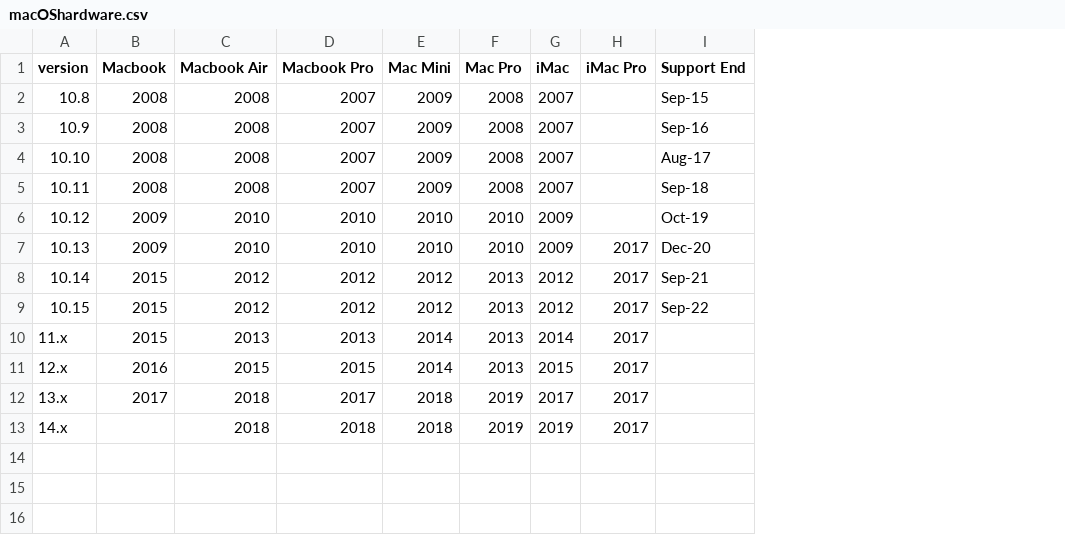
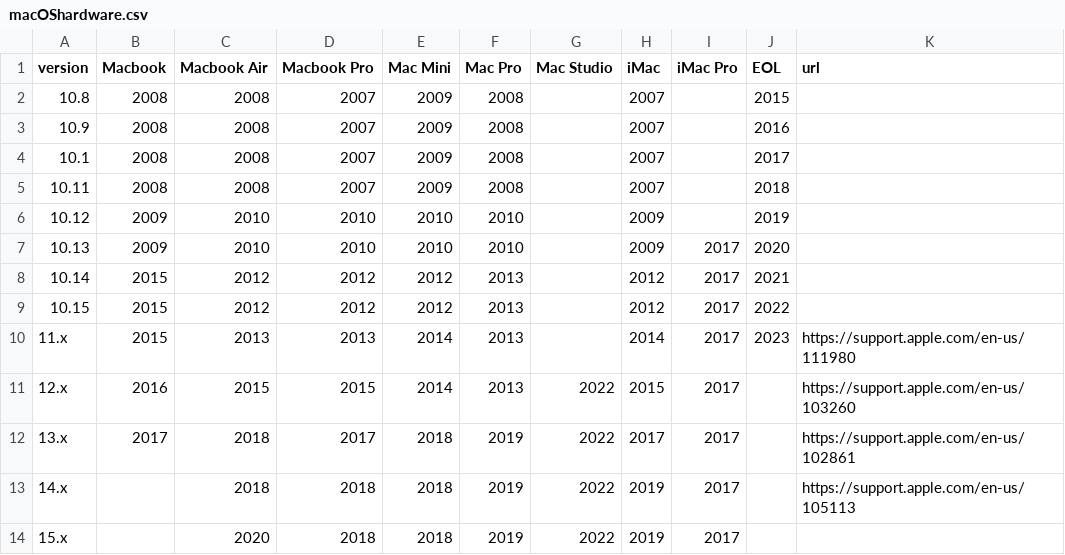
Before and after one commit to scivision/macos-requirements, a CSV file: macOShardware.csv, drawn as a sheet; removed rows and columns are numbered as before the commit, all else as after; the diff names each change by its address in the sheet, - before the commit and + after, or states it on an @@ line.

```diff
--- a/macOShardware.csv
+++ b/macOShardware.csv
+column G (Mac Studio), rows 11-13: all 2022
-column I (Support End), rows 2-9: Sep-15 | Sep-16 | Aug-17 | Sep-18 | Oct-19 | Dec-20 | Sep-21 | Sep-22
+column J (EOL), rows 2-10: 2015 | 2016 | 2017 | 2018 | 2019 | 2020 | 2021 | 2022 | 2023
+column K (url), rows 10-13: https://support.apple.com/en-us/111980 | https://support.apple.com/en-us/103260 | https://support.apple.com/en-us/102861 | https://support.apple.com/en-us/105113
-A4 (version): 10.10
+A4 (version): 10.1
+row 14: 15.x |  | 2020 | 2018 | 2018 | 2019 | 2022 | 2019 | 2017
```
Also changed, not shown: 1 other file.
